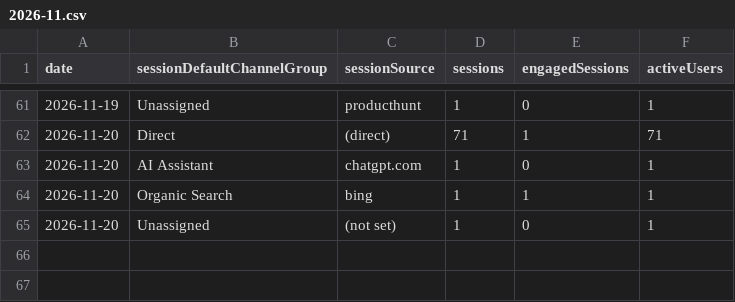
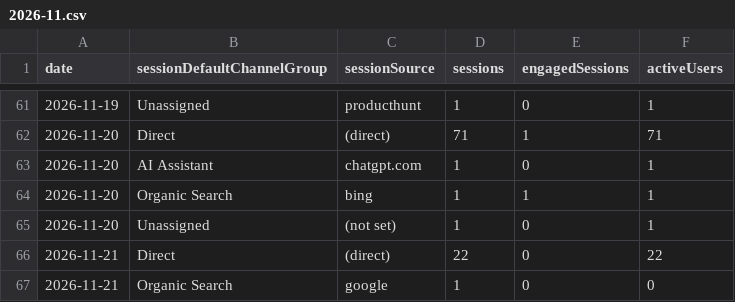
Before and after one commit to thanhnt1910/gsc-data, a CSV file: data/ga4/channels/2026-11.csv, drawn as a sheet; only a part is shown, gaps mark what is left out; the diff names each change by its address in the sheet, - before the commit and + after, or states it on an @@ line.

```diff
--- a/data/ga4/channels/2026-11.csv
+++ b/data/ga4/channels/2026-11.csv
+row 66: 2026-11-21 | Direct | (direct) | 22 | 0 | 22
+row 67: 2026-11-21 | Organic Search | google | 1 | 0 | 0
```
Also changed, not shown: data/bing/crawl.csv, data/ga4/events/2026-11.csv, 5 other files.
